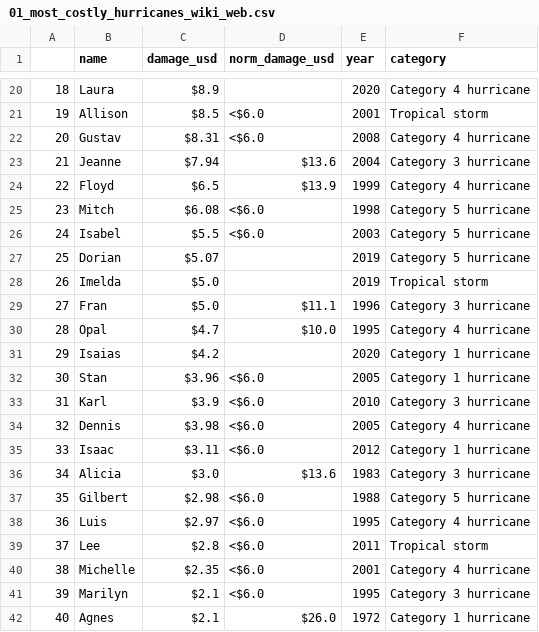
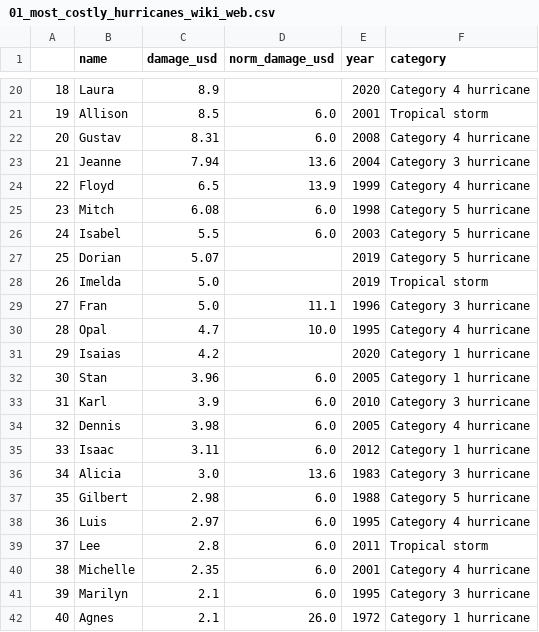
Before and after one commit to claybeaver/Project2-Group5, a CSV file: Data/01_most_costly_hurricanes_wiki_web.csv, drawn as a sheet; only a part is shown, gaps mark what is left out; the diff covers the shown part only.

Commit message:
Cleaned IPYNB file. Added state damage df for additional information

```diff
--- a/Data/01_most_costly_hurricanes_wiki_web.csv
+++ b/Data/01_most_costly_hurricanes_wiki_web.csv
@@ -20,23 +20,23 @@
-18,Laura,$8.9,,2020,Category 4 hurricane
-19,Allison,$8.5,<$6.0,2001,Tropical storm
-20,Gustav,$8.31,<$6.0,2008,Category 4 hurricane
-21,Jeanne,$7.94,$13.6,2004,Category 3 hurricane
-22,Floyd,$6.5,$13.9,1999,Category 4 hurricane
-23,Mitch,$6.08,<$6.0,1998,Category 5 hurricane
-24,Isabel,$5.5,<$6.0,2003,Category 5 hurricane
-25,Dorian,$5.07,,2019,Category 5 hurricane
-26,Imelda,$5.0,,2019,Tropical storm
-27,Fran,$5.0,$11.1,1996,Category 3 hurricane
-28,Opal,$4.7,$10.0,1995,Category 4 hurricane
-29,Isaias,$4.2,,2020,Category 1 hurricane
-30,Stan,$3.96,<$6.0,2005,Category 1 hurricane
-31,Karl,$3.9,<$6.0,2010,Category 3 hurricane
-32,Dennis,$3.98,<$6.0,2005,Category 4 hurricane
-33,Isaac,$3.11,<$6.0,2012,Category 1 hurricane
-34,Alicia,$3.0,$13.6,1983,Category 3 hurricane
-35,Gilbert,$2.98,<$6.0,1988,Category 5 hurricane
-36,Luis,$2.97,<$6.0,1995,Category 4 hurricane
-37,Lee,$2.8,<$6.0,2011,Tropical storm
-38,Michelle,$2.35,<$6.0,2001,Category 4 hurricane
-39,Marilyn,$2.1,<$6.0,1995,Category 3 hurricane
-40,Agnes,$2.1,$26.0,1972,Category 1 hurricane
+18,Laura,8.9,,2020,Category 4 hurricane
+19,Allison,8.5,6.0,2001,Tropical storm
+20,Gustav,8.31,6.0,2008,Category 4 hurricane
+21,Jeanne,7.94,13.6,2004,Category 3 hurricane
+22,Floyd,6.5,13.9,1999,Category 4 hurricane
+23,Mitch,6.08,6.0,1998,Category 5 hurricane
+24,Isabel,5.5,6.0,2003,Category 5 hurricane
+25,Dorian,5.07,,2019,Category 5 hurricane
+26,Imelda,5.0,,2019,Tropical storm
+27,Fran,5.0,11.1,1996,Category 3 hurricane
+28,Opal,4.7,10.0,1995,Category 4 hurricane
+29,Isaias,4.2,,2020,Category 1 hurricane
+30,Stan,3.96,6.0,2005,Category 1 hurricane
+31,Karl,3.9,6.0,2010,Category 3 hurricane
+32,Dennis,3.98,6.0,2005,Category 4 hurricane
+33,Isaac,3.11,6.0,2012,Category 1 hurricane
+34,Alicia,3.0,13.6,1983,Category 3 hurricane
+35,Gilbert,2.98,6.0,1988,Category 5 hurricane
+36,Luis,2.97,6.0,1995,Category 4 hurricane
+37,Lee,2.8,6.0,2011,Tropical storm
+38,Michelle,2.35,6.0,2001,Category 4 hurricane
+39,Marilyn,2.1,6.0,1995,Category 3 hurricane
+40,Agnes,2.1,26.0,1972,Category 1 hurricane
```
Also changed, not shown: 73 edited cells elsewhere in this file, 2 other files.
